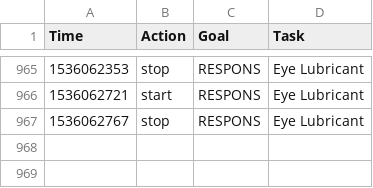
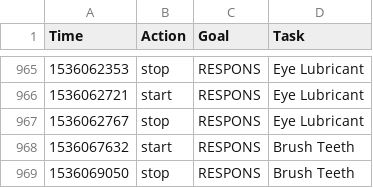
Before and after one commit to gmkarl/todo, a CSV file: Routine/ttrack/time_details.csv, drawn as a sheet; only a part is shown, gaps mark what is left out.

```diff
--- a/Routine/ttrack/time_details.csv
+++ b/Routine/ttrack/time_details.csv
@@ -967 +967,3 @@ Time,Action,Goal,Task
 1536062767,stop,RESPONS,Eye Lubricant
+1536067632,start,RESPONS,Brush Teeth
+1536069050,stop,RESPONS,Brush Teeth
```
Also changed, not shown: Routine/routine/routinedata.csv.
